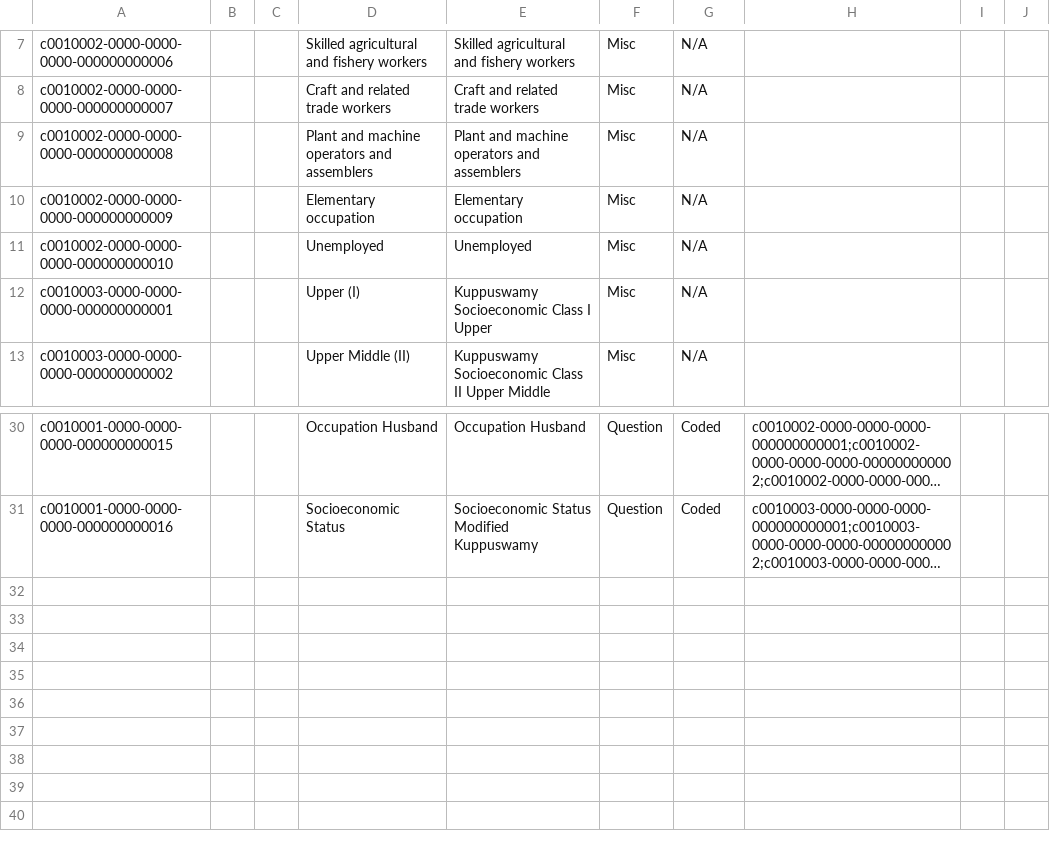
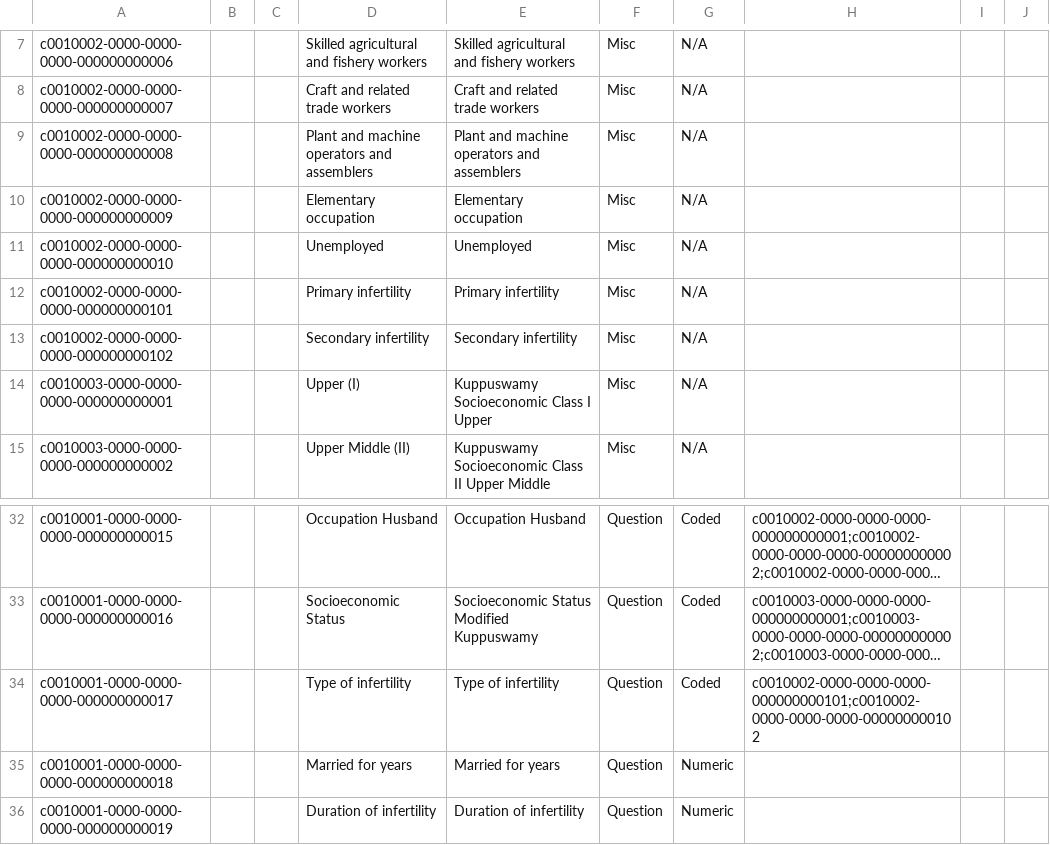
Before and after one commit to MET4L-DS/open-mrs, a CSV file: configuration/concepts/aiims/aiims_concepts.csv, drawn as a sheet; only a part is shown, gaps mark what is left out; long unchanged cells end in …; the diff names each change by its address in the sheet, - before the commit and + after, or states it on an @@ line.

Commit message:
feat(infertility): implement Type of Infertility form, dashboard, and auto-versioned deployment

```diff
--- a/configuration/concepts/aiims/aiims_concepts.csv
+++ b/configuration/concepts/aiims/aiims_concepts.csv
+row 12: c0010002-0000-0000-0000-000000000101 |  |  | Primary infertility | Primary infertility | Misc | N/A
+row 13: c0010002-0000-0000-0000-000000000102 |  |  | Secondary infertility | Secondary infertility | Misc | N/A
+row 34: c0010001-0000-0000-0000-000000000017 |  |  | Type of infertility | Type of infertility | Question | Coded | c0010002-0000-0000-0000-000000000101;c0010002-0000-0000-0000-000000000102
+row 35: c0010001-0000-0000-0000-000000000018 |  |  | Married for years | Married for years | Question | Numeric
+row 36: c0010001-0000-0000-0000-000000000019 |  |  | Duration of infertility | Duration of infertility | Question | Numeric
```
Also changed, not shown: 17 other files.
